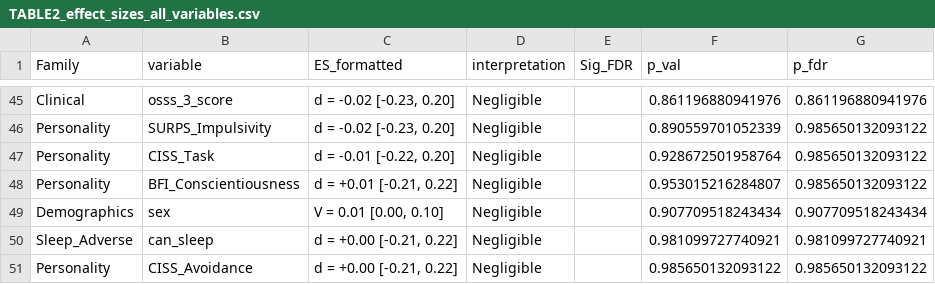
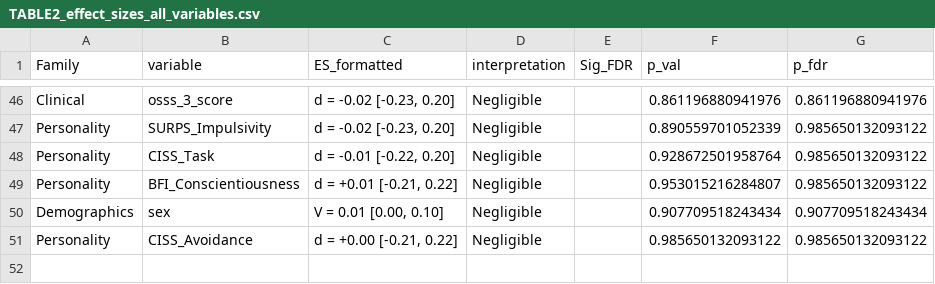
Before and after one commit to POCouture64/FINAL, a CSV file: TABLE2_effect_sizes_all_variables.csv, drawn as a sheet; only a part is shown, gaps mark what is left out; the diff covers the shown part only.

```diff
--- a/TABLE2_effect_sizes_all_variables.csv
+++ b/TABLE2_effect_sizes_all_variables.csv
@@ -49,3 +50,2 @@
 "Demographics","sex","V = 0.01 [0.00, 0.10]","Negligible","",0.907709518243434,0.907709518243434
-"Sleep_Adverse","can_sleep","d = +0.00 [-0.21, 0.22]","Negligible","",0.981099727740921,0.981099727740921
 "Personality","CISS_Avoidance","d = +0.00 [-0.21, 0.22]","Negligible","",0.985650132093122,0.985650132093122
```
Also changed, not shown: 5 added rows, 4 removed rows and 3 edited cells elsewhere in this file, TABLE1_overall_characteristics.csv, TABLE2_publication_ready_with_FDR.csv, 3 other files.
